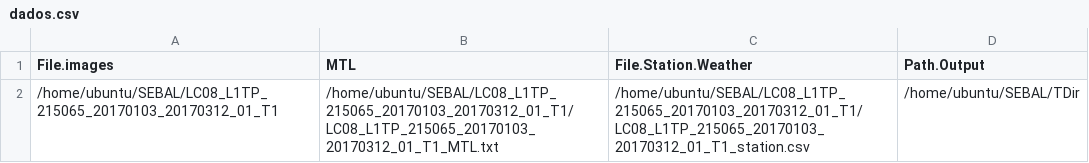
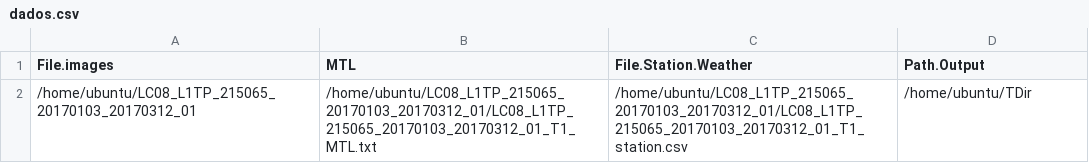
Before and after one commit to issilva5/SEBAL, a CSV file: workspace/R/dados.csv, drawn as a sheet.

```diff
--- a/workspace/R/dados.csv
+++ b/workspace/R/dados.csv
@@ -1,2 +1,2 @@
 File.images;MTL;File.Station.Weather;Path.Output
-/home/ubuntu/SEBAL/LC08_L1TP_215065_20170103_20170312_01_T1;/home/ubuntu/SEBAL/LC08_L1TP_215065_20170103_20170312_01_T1/LC08_L1TP_215065_20170103_20170312_01_T1_MTL.txt;/home/ubuntu/SEBAL/LC08_L1TP_215065_20170103_20170312_01_T1/LC08_L1TP_215065_20170103_20170312_01_T1_station.csv;/home/ubuntu/SEBAL/TDir
+/home/ubuntu/LC08_L1TP_215065_20170103_20170312_01;/home/ubuntu/LC08_L1TP_215065_20170103_20170312_01/LC08_L1TP_215065_20170103_20170312_01_T1_MTL.txt;/home/ubuntu/LC08_L1TP_215065_20170103_20170312_01/LC08_L1TP_215065_20170103_20170312_01_T1_station.csv;/home/ubuntu/TDir
```
Also changed, not shown: 2 other files.
